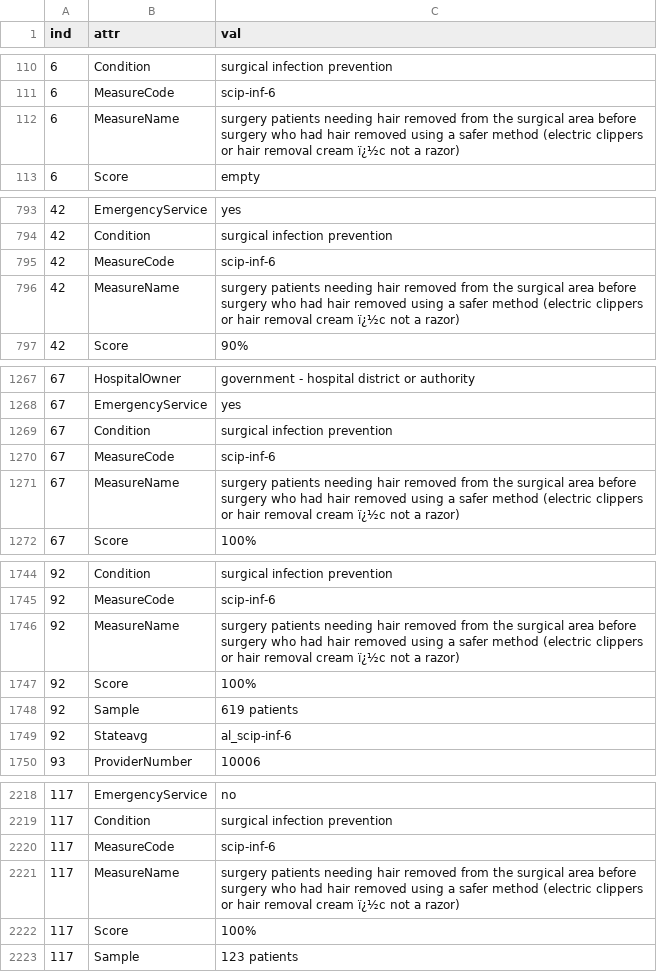
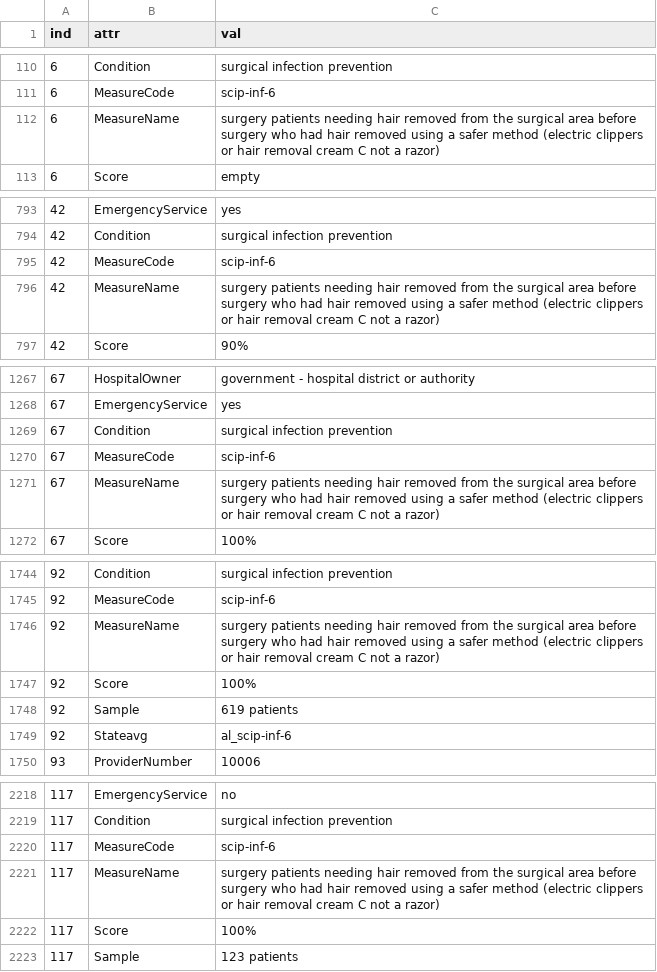
Before and after one commit to HoloClean/HoloClean-Legacy-deprecated, a CSV file: datasets/hospital1k/groundtruth_norm.csv, drawn as a sheet; only a part is shown, gaps mark what is left out; the diff covers the shown part only.

Commit message:
The corrected grand truth

```diff
--- a/datasets/hospital1k/groundtruth_norm.csv
+++ b/datasets/hospital1k/groundtruth_norm.csv
@@ -111,3 +111,3 @@ ind,attr,val
 6,MeasureCode,scip-inf-6
-6,MeasureName,surgery patients needing hair removed from the surgical area before surgery who had hair removed using a safer method (electric clippers or hair removal cream ï¿½c not a razor)
+6,MeasureName,surgery patients needing hair removed from the surgical area before surgery who had hair removed using a safer method (electric clippers or hair removal cream C not a razor)
 6,Score,empty
@@ -795,3 +795,3 @@ ind,attr,val
 42,MeasureCode,scip-inf-6
-42,MeasureName,surgery patients needing hair removed from the surgical area before surgery who had hair removed using a safer method (electric clippers or hair removal cream ï¿½c not a razor)
+42,MeasureName,surgery patients needing hair removed from the surgical area before surgery who had hair removed using a safer method (electric clippers or hair removal cream C not a razor)
 42,Score,90%
@@ -1270,3 +1270,3 @@ ind,attr,val
 67,MeasureCode,scip-inf-6
-67,MeasureName,surgery patients needing hair removed from the surgical area before surgery who had hair removed using a safer method (electric clippers or hair removal cream ï¿½c not a razor)
+67,MeasureName,surgery patients needing hair removed from the surgical area before surgery who had hair removed using a safer method (electric clippers or hair removal cream C not a razor)
 67,Score,100%
@@ -1745,3 +1745,3 @@ ind,attr,val
 92,MeasureCode,scip-inf-6
-92,MeasureName,surgery patients needing hair removed from the surgical area before surgery who had hair removed using a safer method (electric clippers or hair removal cream ï¿½c not a razor)
+92,MeasureName,surgery patients needing hair removed from the surgical area before surgery who had hair removed using a safer method (electric clippers or hair removal cream C not a razor)
 92,Score,100%
@@ -2220,3 +2220,3 @@ ind,attr,val
 117,MeasureCode,scip-inf-6
-117,MeasureName,surgery patients needing hair removed from the surgical area before surgery who had hair removed using a safer method (electric clippers or hair removal cream ï¿½c not a razor)
+117,MeasureName,surgery patients needing hair removed from the surgical area before surgery who had hair removed using a safer method (electric clippers or hair removal cream C not a razor)
 117,Score,100%
```
Also changed, not shown: 32 edited cells elsewhere in this file.
